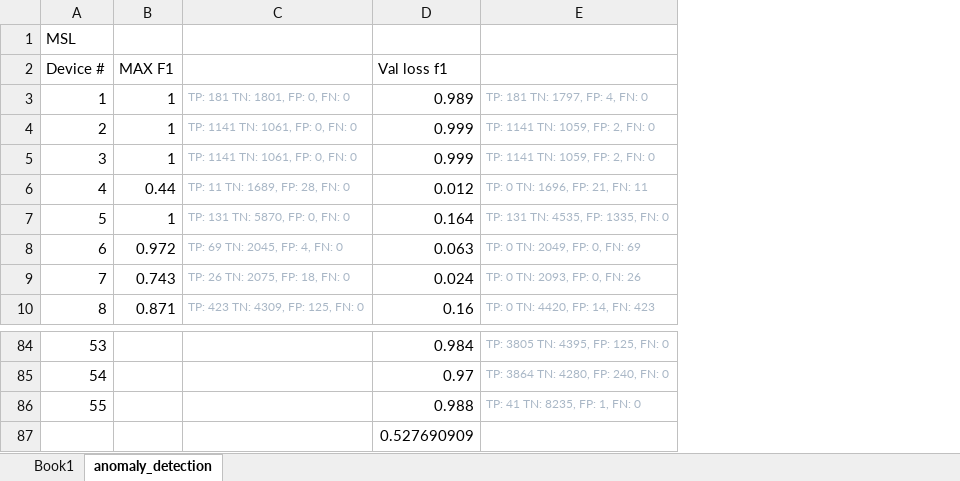
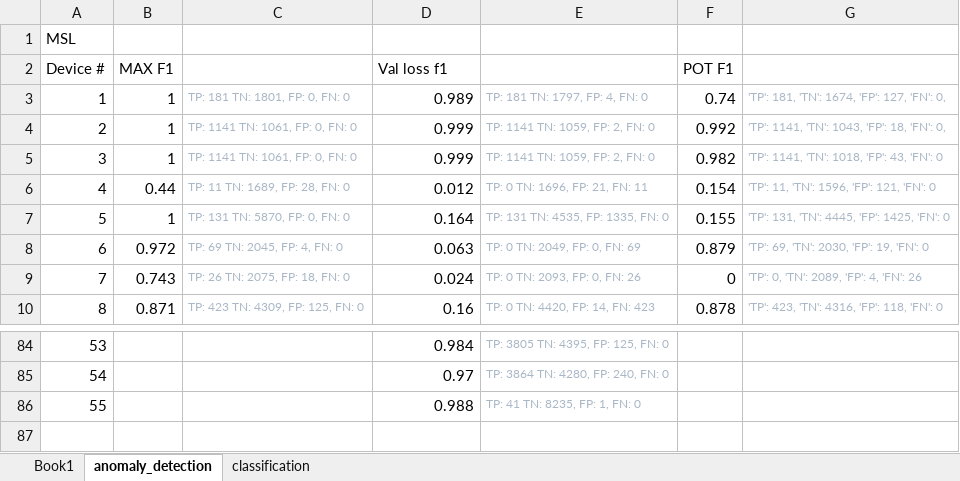
Before and after one commit to mattgorb/sparse-binary-transformers, an Excel workbook: results/Book1.xlsx, sheet anomaly_detection, drawn as a sheet; only a part is shown, gaps mark what is left out; values as stored, in another font and other column widths than the file's, no borders; removed rows and columns are numbered as before the commit, all else as after; the diff names each change by its address in the sheet, - before the commit and + after, or states it on an @@ line.

```diff
--- a/results/Book1.xlsx (sheet anomaly_detection)
+++ b/results/Book1.xlsx (sheet anomaly_detection)
+sheet tab: classification
+column F, rows 2-10: POT F1 | 0.74 | 0.992 | 0.982 | 0.154 | 0.155 | 0.879 | 0 | 0.878
+column G, rows 3-10: 'TP': 181, 'TN': 1674, 'FP': 127, 'FN': 0, | 'TP': 1141, 'TN': 1043, 'FP': 18, 'FN': 0, | 'TP': 1141, 'TN': 1018, 'FP': 43, 'FN': 0 | 'TP': 11, 'TN': 1596, 'FP': 121, 'FN': 0 | 'TP': 131, 'TN': 4445, 'FP': 1425, 'FN': 0 | 'TP': 69, 'TN': 2030, 'FP': 19, 'FN': 0 | 'TP': 0, 'TN': 2089, 'FP': 4, 'FN': 26 | 'TP': 423, 'TN': 4316, 'FP': 118, 'FN': 0
-row 87:  |  |  | 0.527690909
```
Also changed, not shown: 3 other files.
